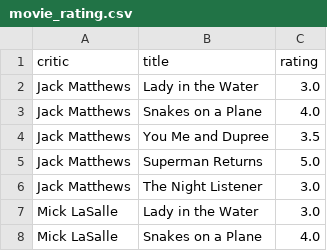
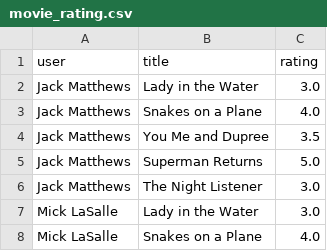
Before and after one commit to salopge/datasets, a CSV file: movie_rating.csv, drawn as a sheet; only a part is shown.

Commit message:
Update movie_rating.csv

```diff
--- a/movie_rating.csv
+++ b/movie_rating.csv
@@ -1,2 +1,2 @@
-critic,title,rating
+user,title,rating
 Jack Matthews,Lady in the Water,3.0
```
